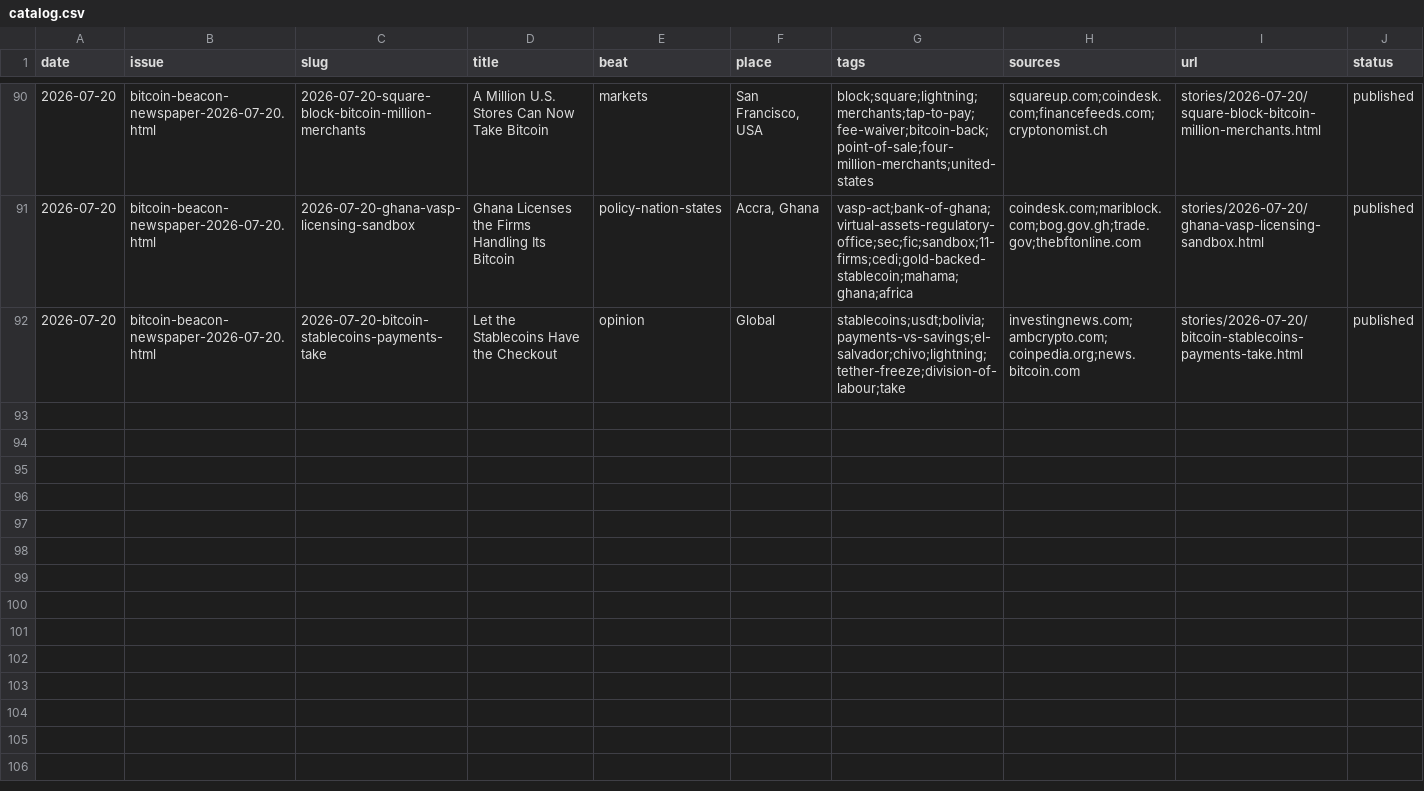
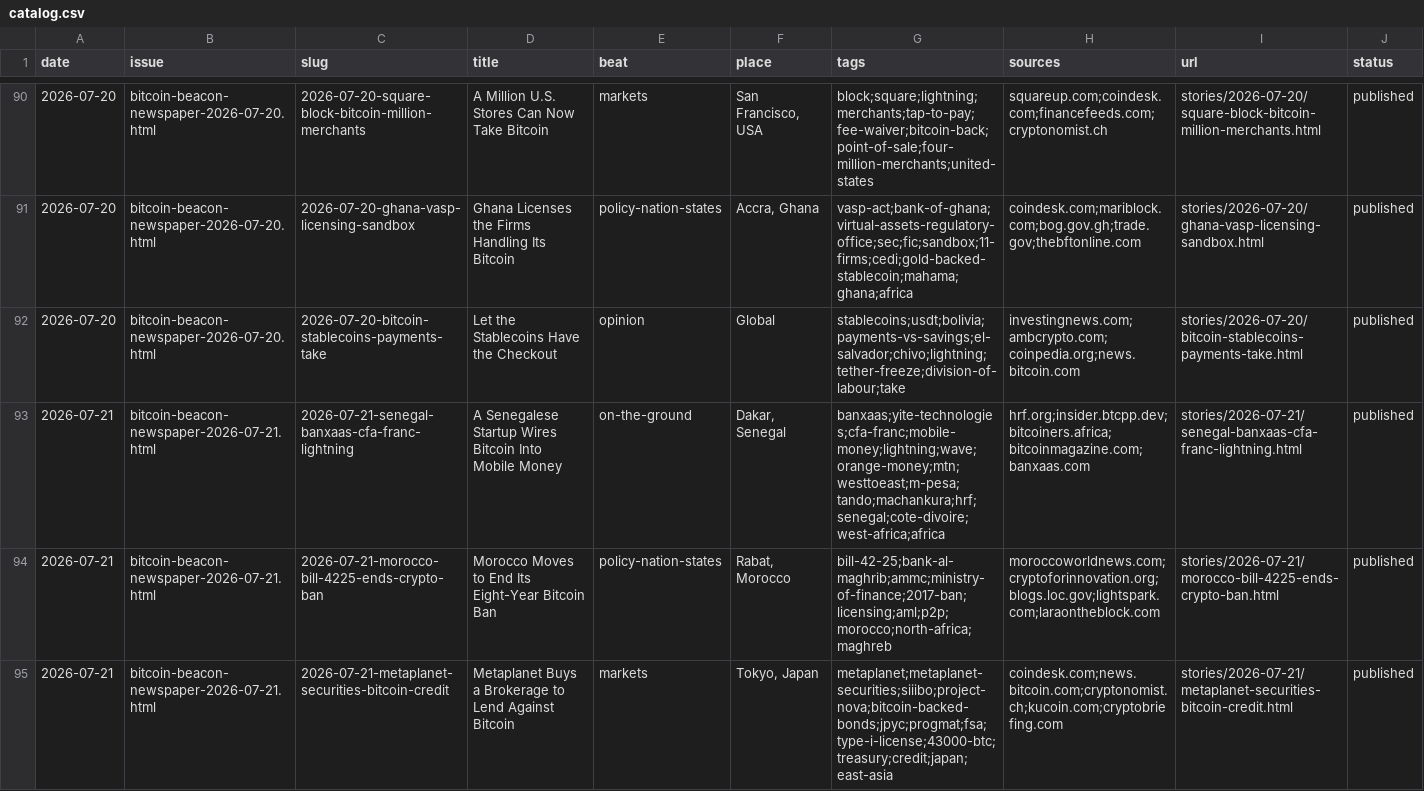
Before and after one commit to zahnbots/bitcoin-beacon, a CSV file: _system/catalog.csv, drawn as a sheet; only a part is shown, gaps mark what is left out; the diff covers the shown part only; the diff names each change by its address in the sheet, - before the commit and + after, or states it on an @@ line.

```diff
--- a/_system/catalog.csv
+++ b/_system/catalog.csv
+row 93: 2026-07-21 | bitcoin-beacon-newspaper-2026-07-21.html | 2026-07-21-senegal-banxaas-cfa-franc-lightning | A Senegalese Startup Wires Bitcoin Into Mobile Money | on-the-ground | Dakar, Senegal | banxaas;yite-technologies;cfa-franc;mobile-money;lightning;wave;orange-money;mtn;westtoeast;m-pesa;tando;machankura;hrf;senegal;cote-divoire;west-africa;africa | hrf.org;insider.btcpp.dev;bitcoiners.africa;bitcoinmagazine.com;banxaas.com | stories/2026-07-21/senegal-banxaas-cfa-franc-lightning.html | published
+row 94: 2026-07-21 | bitcoin-beacon-newspaper-2026-07-21.html | 2026-07-21-morocco-bill-4225-ends-crypto-ban | Morocco Moves to End Its Eight-Year Bitcoin Ban | policy-nation-states | Rabat, Morocco | bill-42-25;bank-al-maghrib;ammc;ministry-of-finance;2017-ban;licensing;aml;p2p;morocco;north-africa;maghreb | moroccoworldnews.com;cryptoforinnovation.org;blogs.loc.gov;lightspark.com;laraontheblock.com | stories/2026-07-21/morocco-bill-4225-ends-crypto-ban.html | published
+row 95: 2026-07-21 | bitcoin-beacon-newspaper-2026-07-21.html | 2026-07-21-metaplanet-securities-bitcoin-credit | Metaplanet Buys a Brokerage to Lend Against Bitcoin | markets | Tokyo, Japan | metaplanet;metaplanet-securities;siiibo;project-nova;bitcoin-backed-bonds;jpyc;progmat;fsa;type-i-license;43000-btc;treasury;credit;japan;east-asia | coindesk.com;news.bitcoin.com;cryptonomist.ch;kucoin.com;cryptobriefing.com | stories/2026-07-21/metaplanet-securities-bitcoin-credit.html | published
```
Also changed, not shown: 2 added rows elsewhere in this file, 10 other files.
